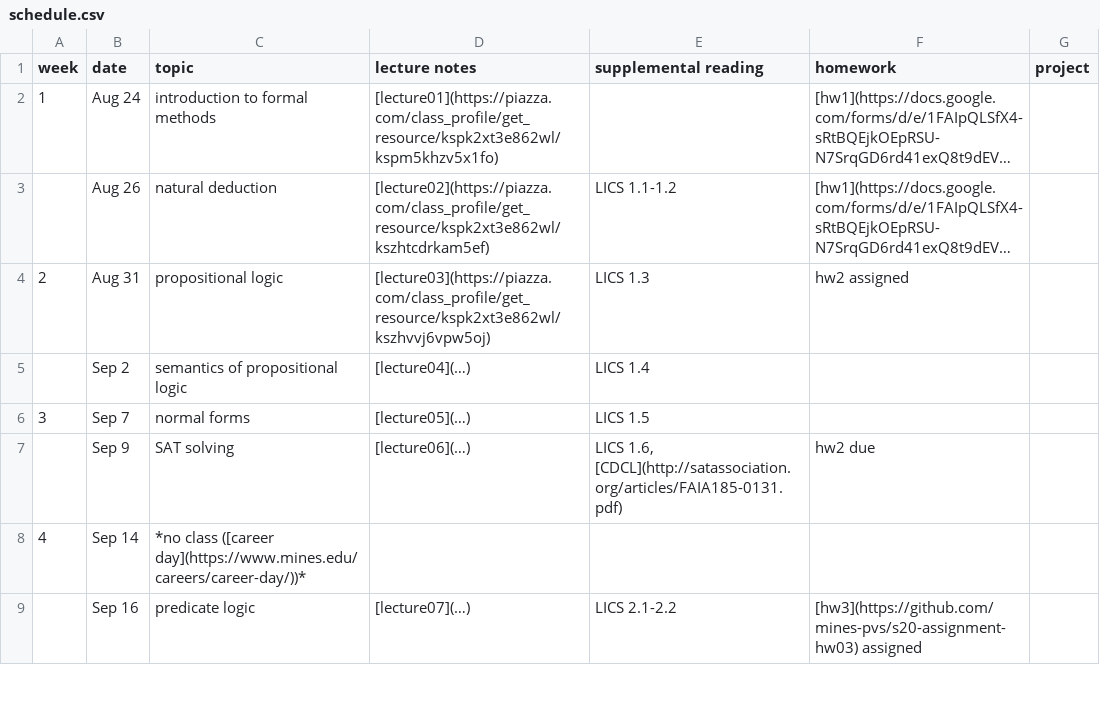
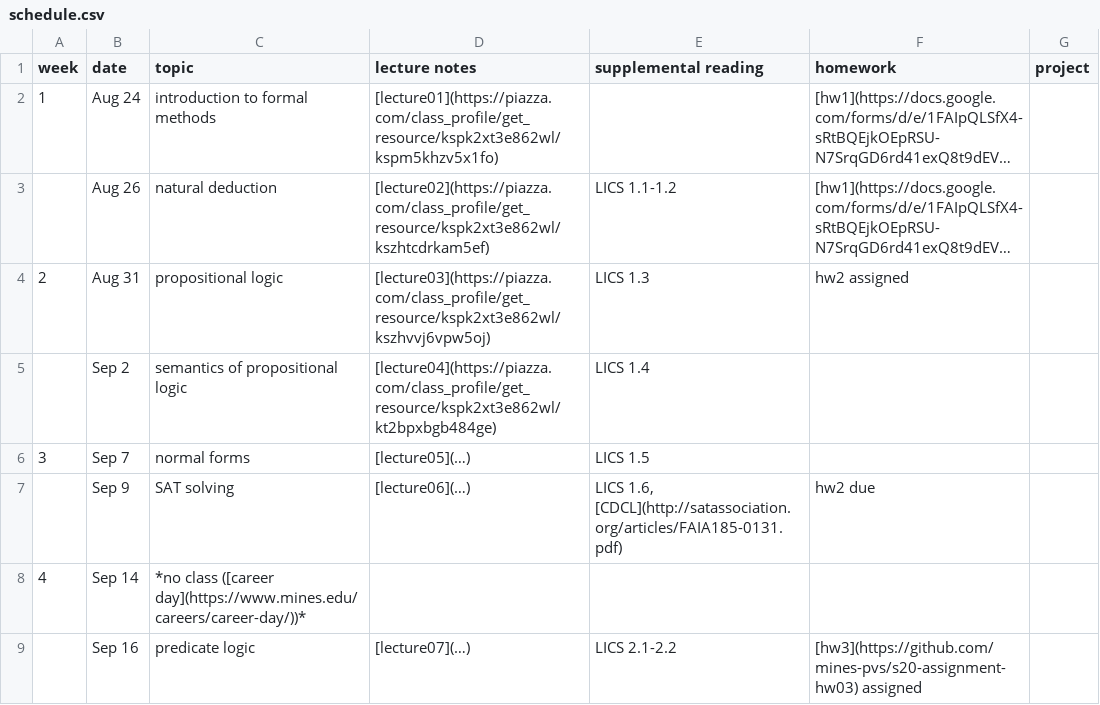
Before and after one commit to mines-pvs/f21-syllabus, a CSV file: schedule.csv, drawn as a sheet; only a part is shown; long unchanged cells end in ….

Commit message:
Update schedule.csv

```diff
--- a/schedule.csv
+++ b/schedule.csv
@@ -4,3 +4,3 @@ week,date,topic,lecture notes,supplemental reading,homework,project
 2,Aug 31,propositional logic,[lecture03](https://piazza.com/class_profile/get_resource/kspk2xt3e862wl/kszhvvj6vpw5oj),LICS 1.3,hw2 assigned,
-,Sep 2,semantics of propositional logic,[lecture04](…),LICS 1.4,,
+,Sep 2,semantics of propositional logic,[lecture04](https://piazza.com/class_profile/get_resource/kspk2xt3e862wl/kt2bpxbgb484ge),LICS 1.4,,
 3,Sep 7,normal forms,[lecture05](…),LICS 1.5,,
```
